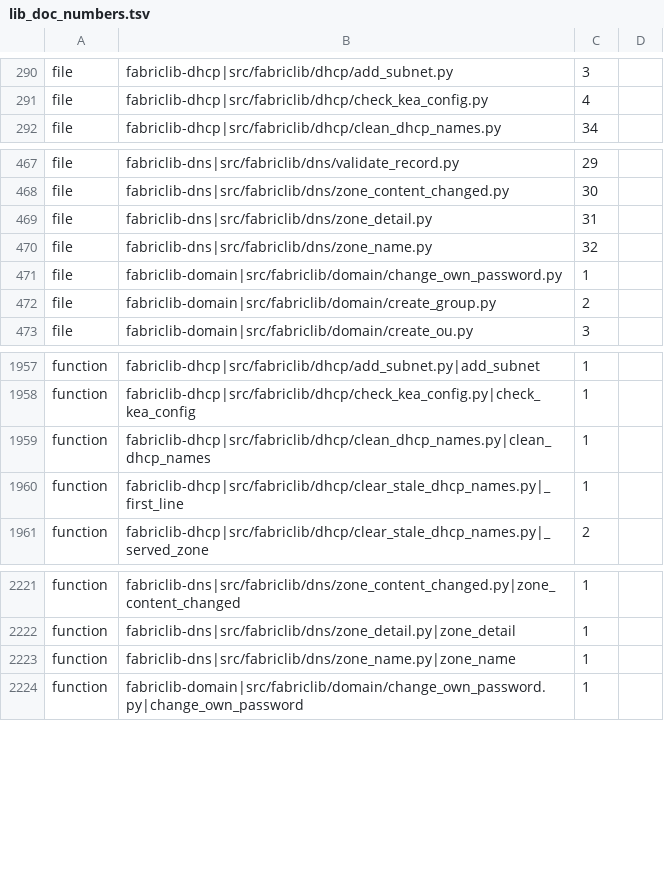
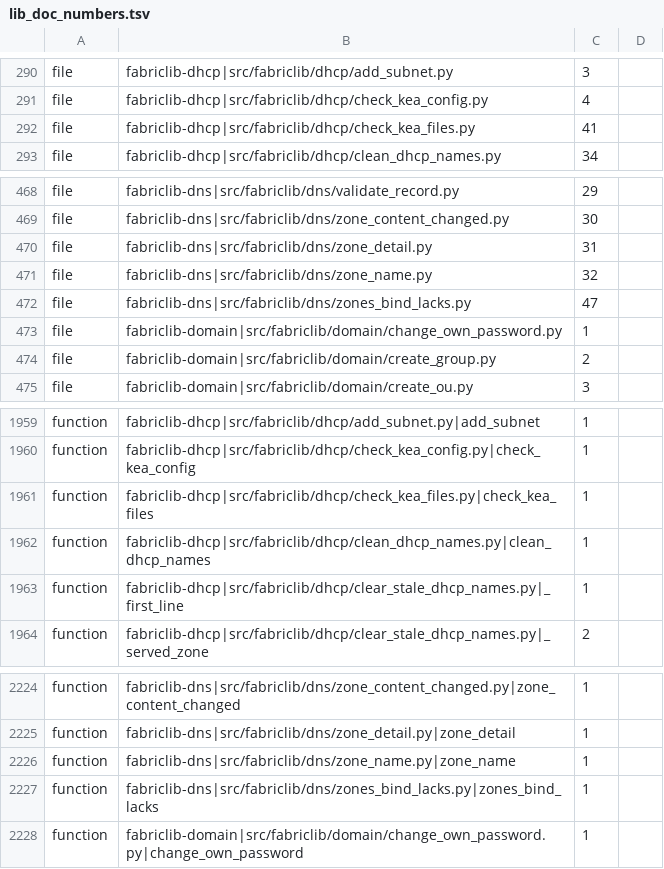
Before and after one commit to archdukejim/fabric-ctl, a TSV file: scripts/docs/lib_doc_numbers.tsv, drawn as a sheet; only a part is shown, gaps mark what is left out; the diff names each change by its address in the sheet, - before the commit and + after, or states it on an @@ line.

```diff
--- a/scripts/docs/lib_doc_numbers.tsv
+++ b/scripts/docs/lib_doc_numbers.tsv
+row 292: file | fabriclib-dhcp|src/fabriclib/dhcp/check_kea_files.py | 41
+row 472: file | fabriclib-dns|src/fabriclib/dns/zones_bind_lacks.py | 47
+row 1961: function | fabriclib-dhcp|src/fabriclib/dhcp/check_kea_files.py|check_kea_files | 1
+row 2227: function | fabriclib-dns|src/fabriclib/dns/zones_bind_lacks.py|zones_bind_lacks | 1
```
Also changed, not shown: docs/volume_2_engineering_decisions/assets/review-ledger.tsv, 24 other files.
